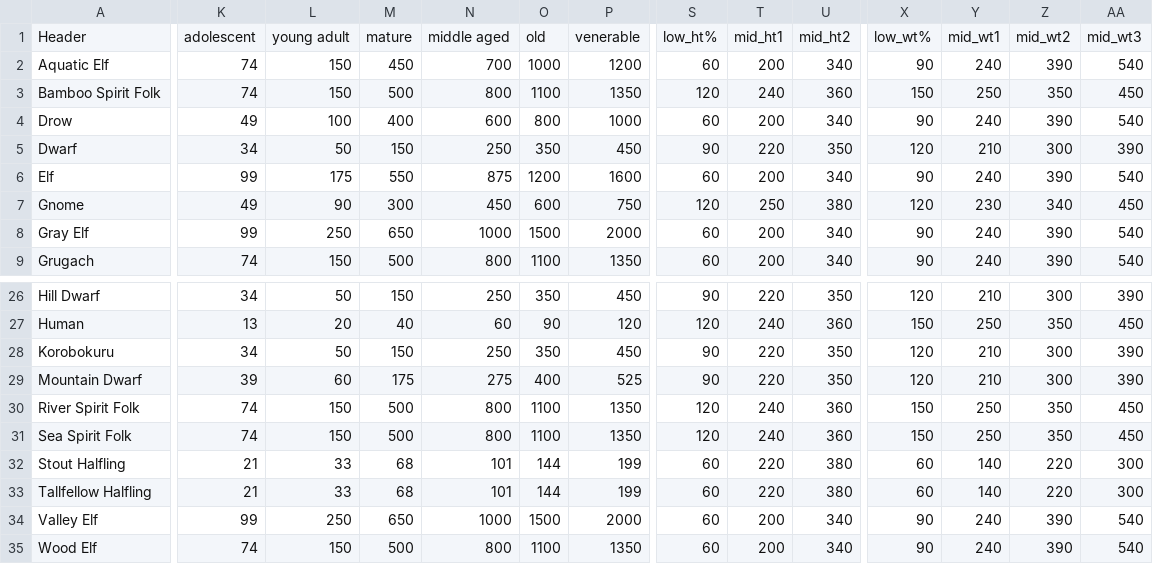
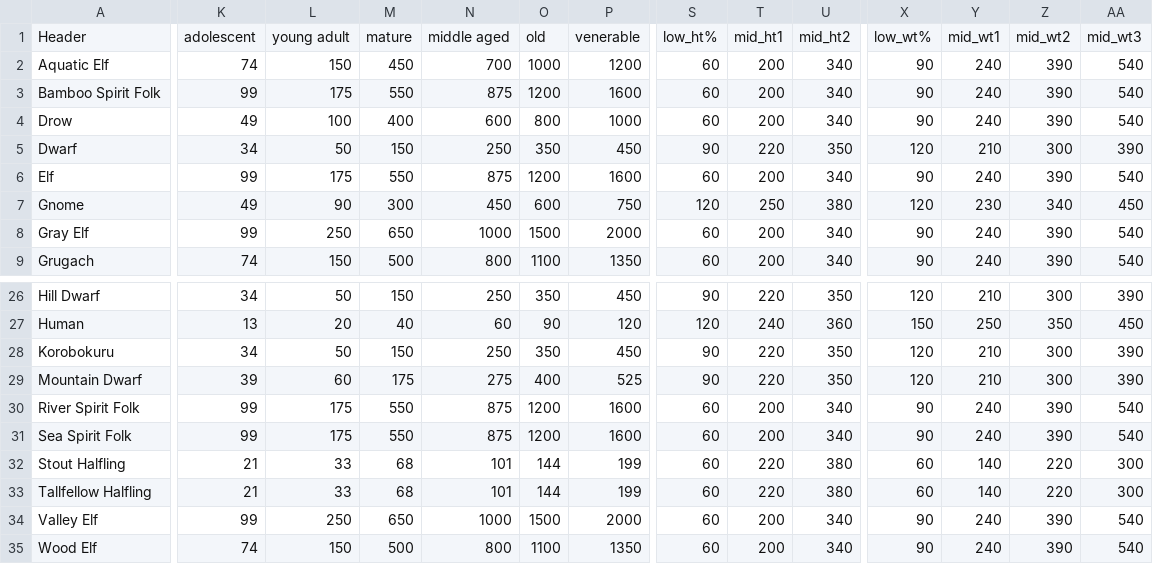
Before and after one commit to Bondmonger/charactergenerator, a CSV file: attrbonuses.csv, drawn as a sheet; only a part is shown, gaps mark what is left out; the diff covers the shown part only; the diff names each change by its address in the sheet, - before the commit and + after, or states it on an @@ line.

```diff
--- a/attrbonuses.csv
+++ b/attrbonuses.csv
-K3: 74
+K3: 99
-L3: 150
+L3: 175
-M3: 500
+M3: 550
-N3: 800
+N3: 875
-O3: 1100
+O3: 1200
-P3: 1350
+P3: 1600
-S3: 120
+S3: 60
-T3: 240
+T3: 200
-U3: 360
+U3: 340
-X3: 150
+X3: 90
-Y3: 250
+Y3: 240
-Z3: 350
+Z3: 390
-AA3: 450
+AA3: 540
-K30:K31: 74
+K30:K31: 99
-L30:L31: 150
+L30:L31: 175
-M30:M31: 500
+M30:M31: 550
-N30:N31: 800
+N30:N31: 875
-O30:O31: 1100
+O30:O31: 1200
-P30:P31: 1350
+P30:P31: 1600
-S30:S31: 120
+S30:S31: 60
-T30:T31: 240
+T30:T31: 200
-U30:U31: 360
+U30:U31: 340
-X30:X31: 150
+X30:X31: 90
-Y30:Y31: 250
+Y30:Y31: 240
-Z30:Z31: 350
+Z30:Z31: 390
-AA30:AA31: 450
+AA30:AA31: 540
```
Also changed, not shown: 45 edited cells elsewhere in this file, 6 other files.
